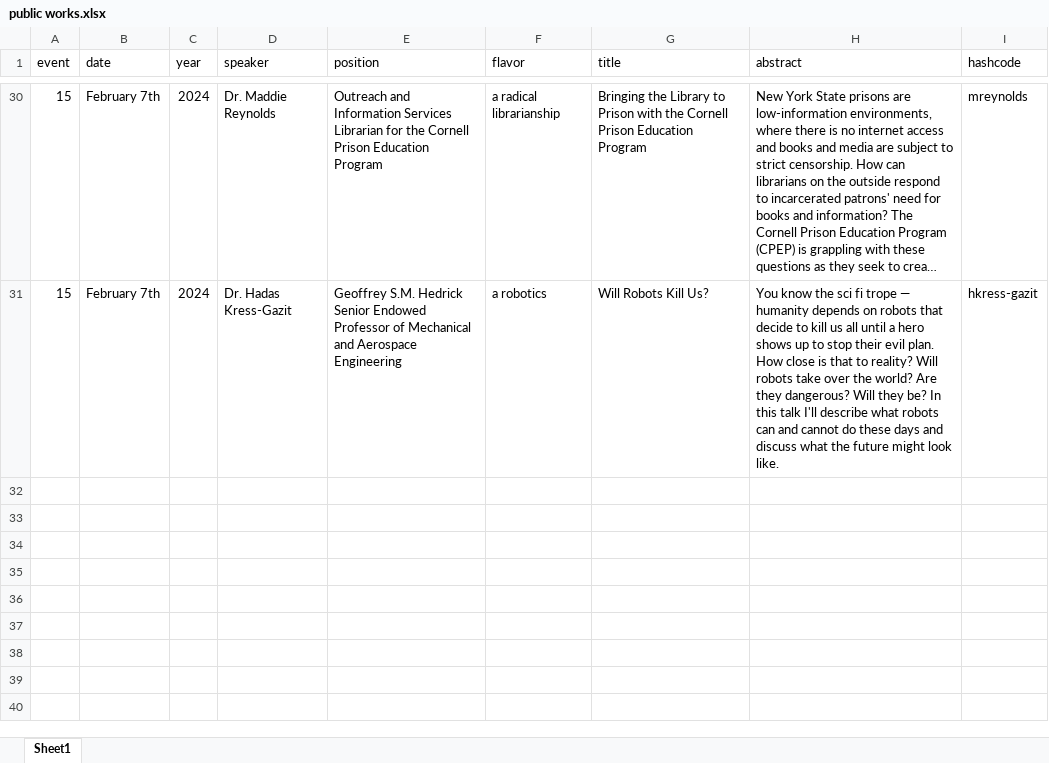
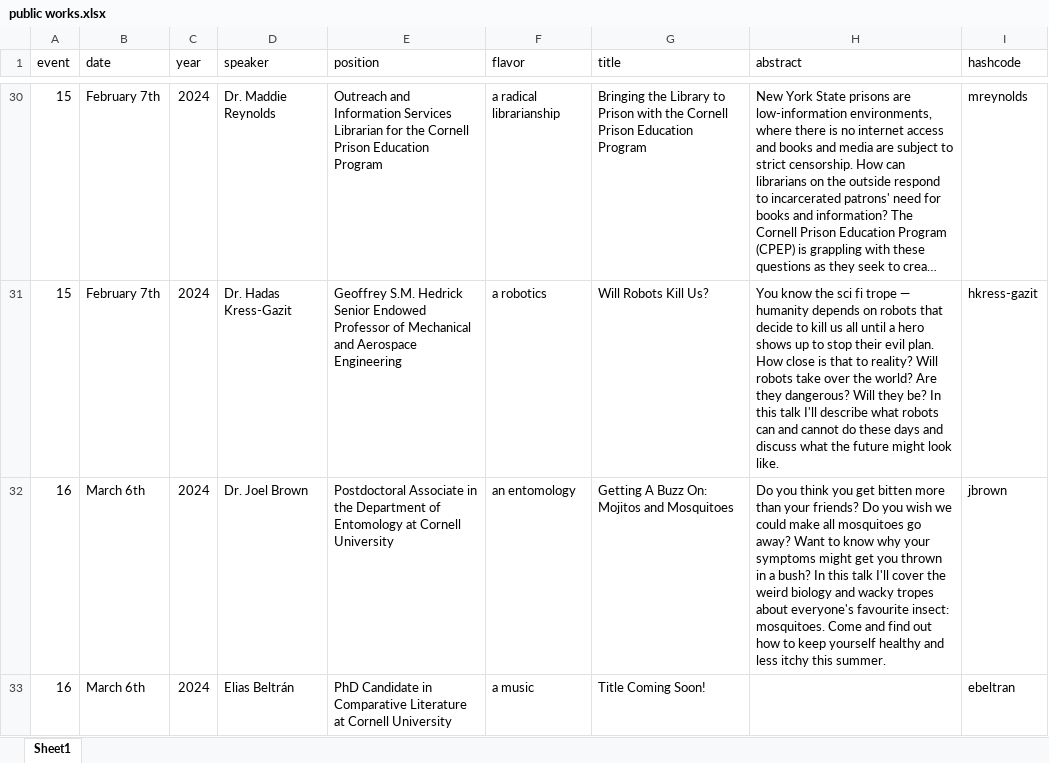
Before and after one commit to ithacapublicworks/ithacapublicworks.github.io, an Excel workbook: generator/public works.xlsx, sheet Sheet1, drawn as a sheet; only a part is shown, gaps mark what is left out; long unchanged cells end in …; values as stored, in another font and other column widths than the file's, no borders; the diff names each change by its address in the sheet, - before the commit and + after, or states it on an @@ line.

Commit message:
added March speakers

```diff
--- a/generator/public works.xlsx (sheet Sheet1)
+++ b/generator/public works.xlsx (sheet Sheet1)
+row 32: 16 | March 6th | 2024 | Dr. Joel Brown | Postdoctoral Associate in the Department of Entomology at Cornell University | an entomology | Getting A Buzz On: Mojitos and Mosquitoes | Do you think you get bitten more than your friends? Do you wish we could make all mosquitoes go away? Want to know why your symptoms might get you thrown in a bush? In this talk I'll cover the weird biology and wacky tropes about everyone's favourite insect: mosquitoes. Come and find out how to keep yourself healthy and less itchy this summer. | jbrown
+row 33: 16 | March 6th | 2024 | Elias Beltrán | PhD Candidate in Comparative Literature at Cornell University | a music | Title Coming Soon! |  | ebeltran
```
Also changed, not shown: 4 other files.
